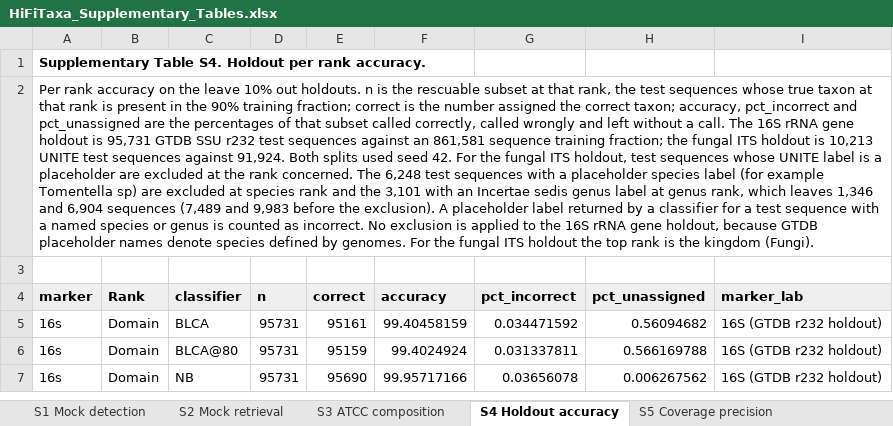
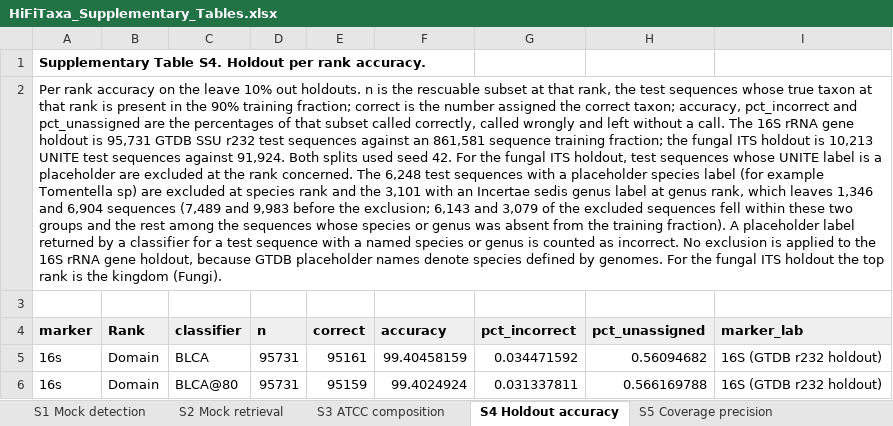
Before and after one commit to alegarritano/HiFiTaxa_analysis, an Excel workbook: manuscript/HiFiTaxa_Supplementary_Tables.xlsx, sheet S4 Holdout accuracy, drawn as a sheet; only a part is shown; the shorter side is filled out with more unchanged rows; values as stored, in another font and other column widths than the file's, no borders; the diff names each change by its address in the sheet, - before the commit and + after, or states it on an @@ line.

Commit message:
Figure 1 schematic script, complete legend key in the agreement figures, refreshed manuscript figures and workbook
- analysis/18_figure1_pipeline.R draws Figure 1 at 180 mm (ggplot2), replacing
  the hand drawn schematic: shared quality filter, the two marker paths, the
  reference lane and the four outputs.
- analysis/14_agreement_taxa.R completes the outcome levels per genus so that
  every category has a legend swatch (Disagree, both wrong was missing from
  Supplementary Fig. S6).
- results/figures and manuscript/ refreshed (Figure 1, S5, S6, workbook legends).

```diff
--- a/manuscript/HiFiTaxa_Supplementary_Tables.xlsx (sheet S4 Holdout accuracy)
+++ b/manuscript/HiFiTaxa_Supplementary_Tables.xlsx (sheet S4 Holdout accuracy)
-A2 (marker): …before the exclusion). A placeholder…
+A2 (marker): …before the exclusion; 6,143 and 3,079 of the excluded sequences fell within these two groups and the rest among the sequences whose species or genus was absent from the training fraction). A placeholder…
```
Also changed, not shown: sheet S11 Foreign taxa by threshold, sheet S2 Mock retrieval, sheet S10 Read tracking, sheet S3 ATCC composition, sheet S1 Mock detection, 17 other files.
